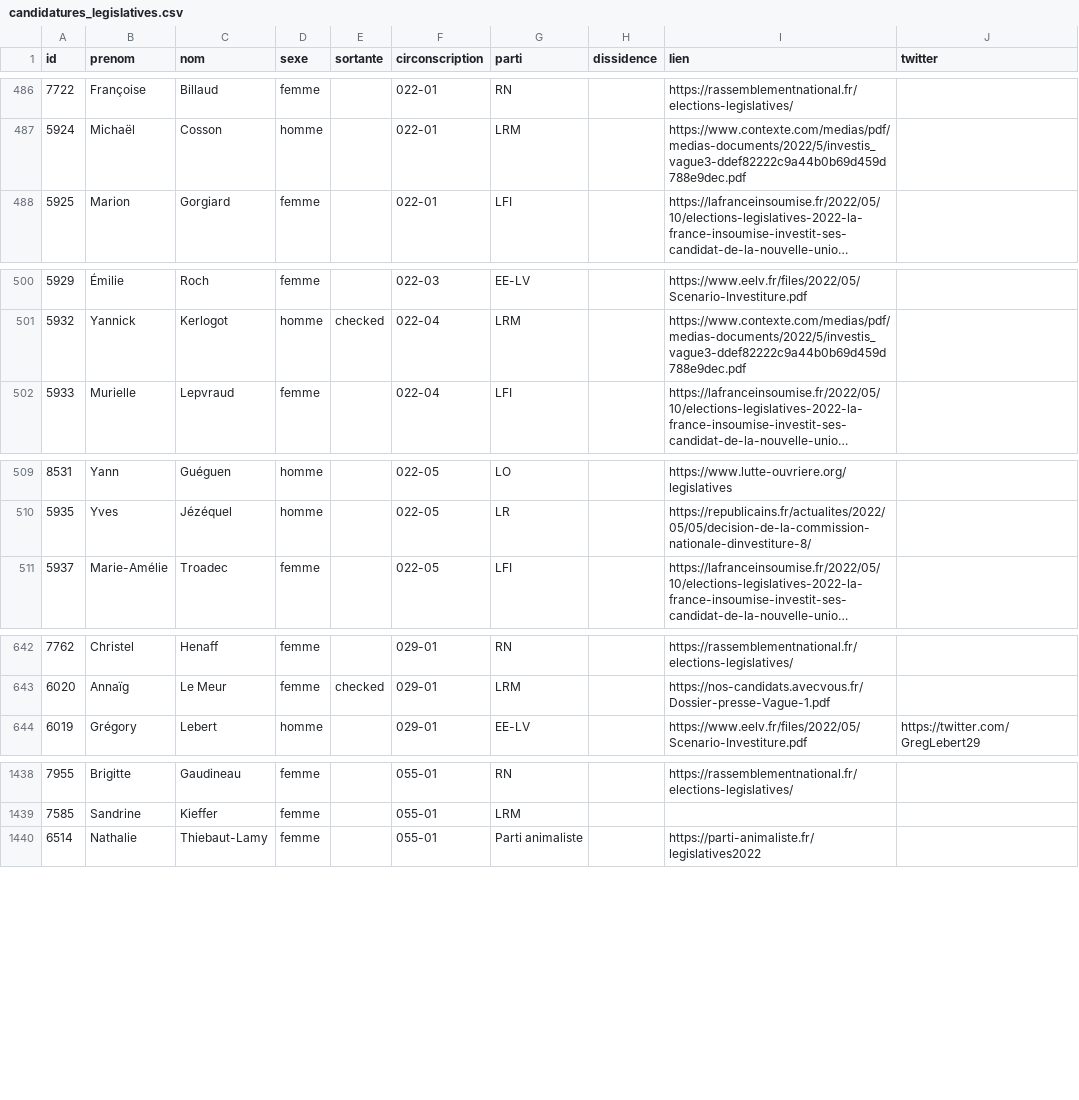
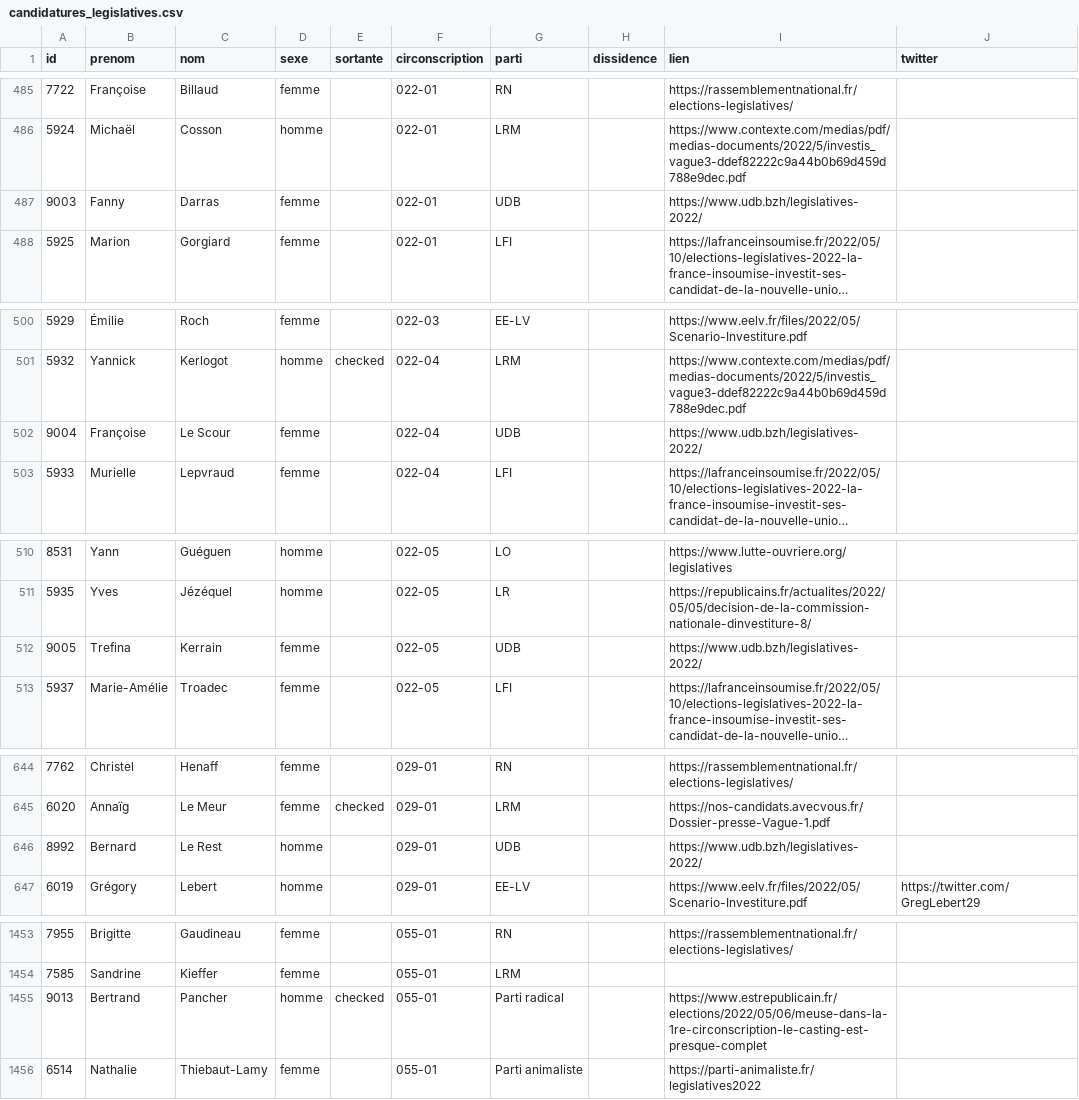
Before and after one commit to nsppolls/nsppolls, a CSV file: donnees/candidatures_legislatives.csv, drawn as a sheet; only a part is shown, gaps mark what is left out; long unchanged cells end in …; the diff covers the shown part only; the diff names each change by its address in the sheet, - before the commit and + after, or states it on an @@ line.

```diff
--- a/donnees/candidatures_legislatives.csv
+++ b/donnees/candidatures_legislatives.csv
+row 487: 9003 | Fanny | Darras | femme |  | 022-01 | UDB |  | https://www.udb.bzh/legislatives-2022/
+row 502: 9004 | Françoise | Le Scour | femme |  | 022-04 | UDB |  | https://www.udb.bzh/legislatives-2022/
+row 512: 9005 | Trefina | Kerrain | femme |  | 022-05 | UDB |  | https://www.udb.bzh/legislatives-2022/
+row 646: 8992 | Bernard | Le Rest | homme |  | 029-01 | UDB |  | https://www.udb.bzh/legislatives-2022/
+row 1455: 9013 | Bertrand | Pancher | homme | checked | 055-01 | Parti radical |  | https://www.estrepublicain.fr/elections/2022/05/06/meuse-dans-la-1re-circonscription-le-casting-est-presque-complet
```
Also changed, not shown: 19 added rows, 1 removed row and 2 edited cells elsewhere in this file.
